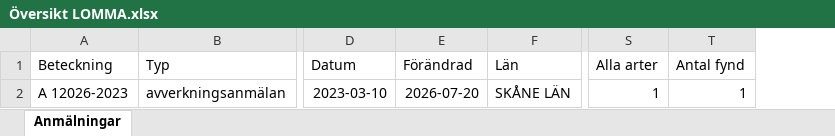
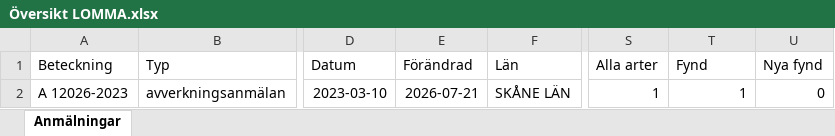
Before and after one commit to klasma/Logging_1262, an Excel workbook: Översikt LOMMA.xlsx, sheet Anmälningar, drawn as a sheet; only a part is shown, gaps mark what is left out; values as stored, in another font and other column widths than the file's, no borders; the diff names each change by its address in the sheet, - before the commit and + after, or states it on an @@ line.

```diff
--- a/Översikt LOMMA.xlsx (sheet Anmälningar)
+++ b/Översikt LOMMA.xlsx (sheet Anmälningar)
+column U (Nya fynd), row 2: 0
-T1: Antal fynd
+T1: Fynd
-E2 (Förändrad): 2026-07-20
+E2 (Förändrad): 2026-07-21
```
Also changed, not shown: artfynd/A 12026-2023 artfynd.xlsx, 5 other files.
